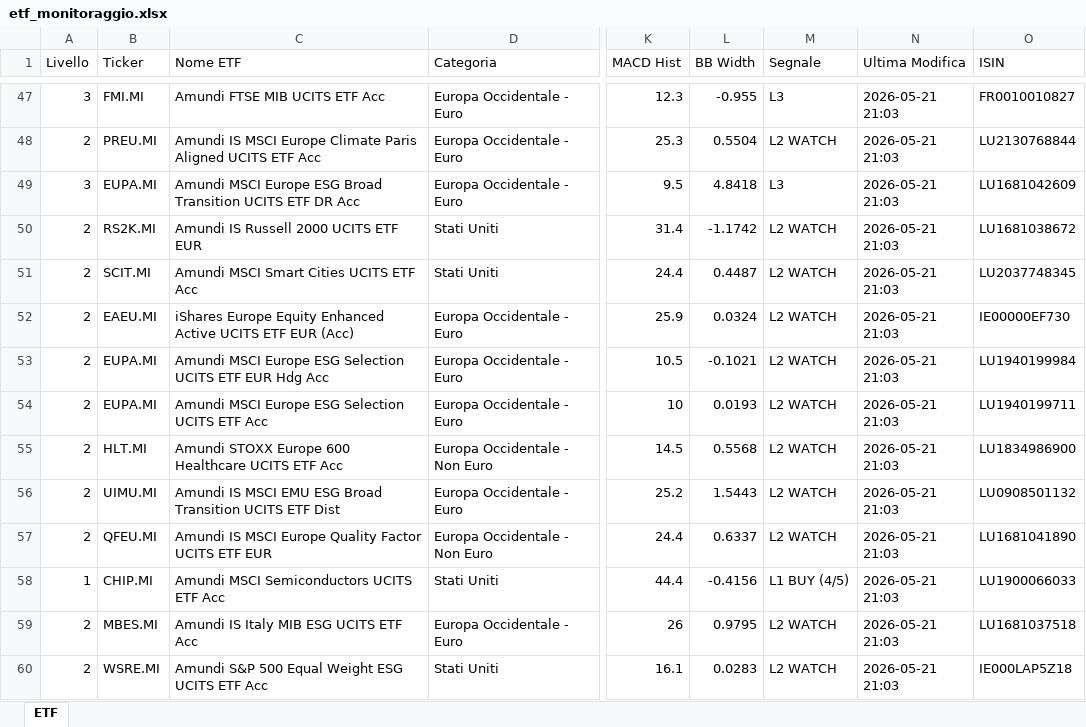
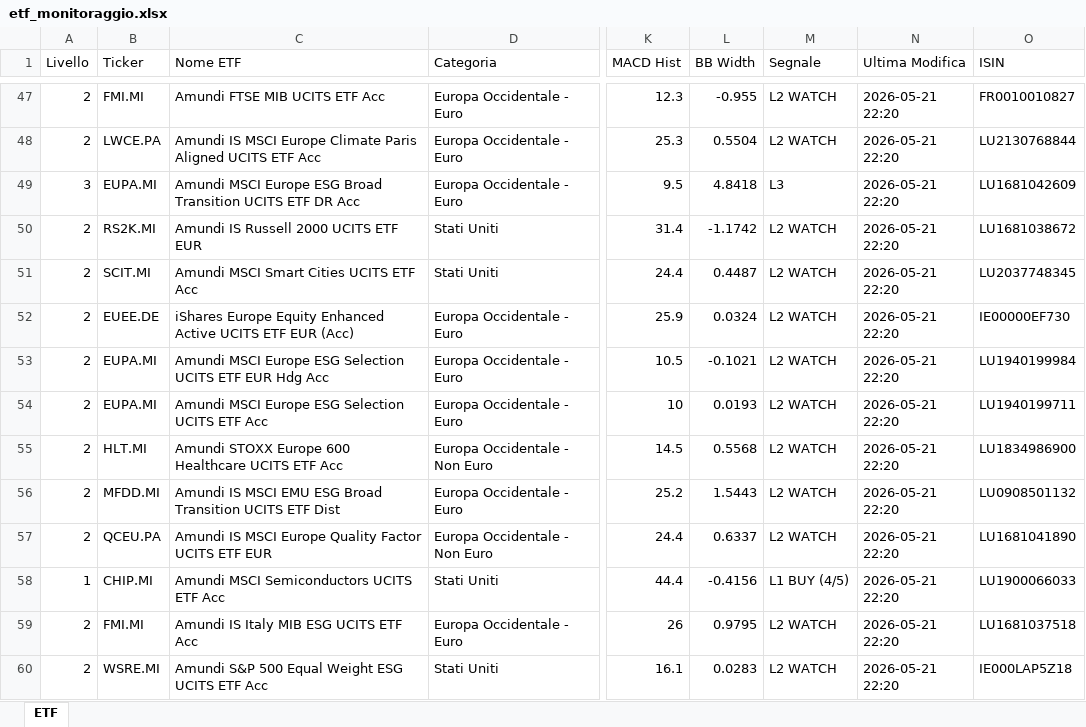
Before and after one commit to pimpy67/etf-monitor-system, an Excel workbook: etf_monitoraggio.xlsx, sheet ETF, drawn as a sheet; only a part is shown, gaps mark what is left out; values as stored, in another font and other column widths than the file's, no cell formats; the diff covers the shown part only; the diff names each change by its address in the sheet, - before the commit and + after, or states it on an @@ line.

```diff
--- a/etf_monitoraggio.xlsx (sheet ETF)
+++ b/etf_monitoraggio.xlsx (sheet ETF)
-A47 (Livello): 3
+A47 (Livello): 2
-M47 (Segnale): L3
+M47 (Segnale): L2 WATCH
-N47:N60 (Ultima Modifica): 2026-05-21 21:03
+N47:N60 (Ultima Modifica): 2026-05-21 22:20
-B48 (Ticker): PREU.MI
+B48 (Ticker): LWCE.PA
-B52 (Ticker): EAEU.MI
+B52 (Ticker): EUEE.DE
-B56 (Ticker): UIMU.MI
+B56 (Ticker): MFDD.MI
-B57 (Ticker): QFEU.MI
+B57 (Ticker): QCEU.PA
-B59 (Ticker): MBES.MI
+B59 (Ticker): FMI.MI
```
Also changed, not shown: 387 edited cells elsewhere in this sheet, cell formats.
